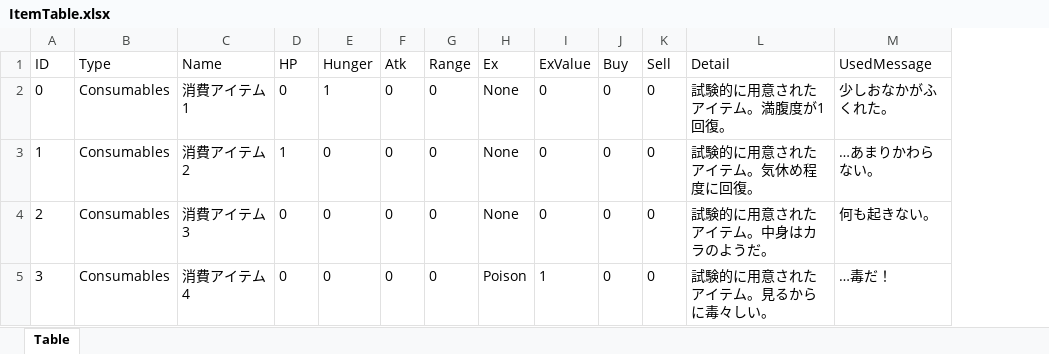
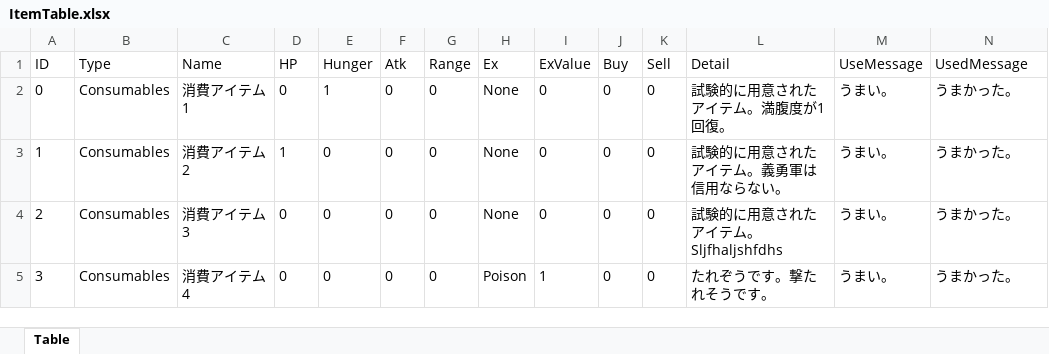
Before and after one commit to kntaro-hub/F-, an Excel workbook: F+/Assets/Resources/DataTable/ItemTable/ItemTable.xlsx, sheet Table, drawn as a sheet; values as stored, in another font and other column widths than the file's, no borders; addresses are those after the commit; the diff names each change by its address in the sheet, - before the commit and + after, or states it on an @@ line.

```diff
--- a/F+/Assets/Resources/DataTable/ItemTable/ItemTable.xlsx (sheet Table)
+++ b/F+/Assets/Resources/DataTable/ItemTable/ItemTable.xlsx (sheet Table)
+column M (UseMessage), rows 2-5: all うまい。
-N2 (UsedMessage): 少しおなかがふくれた。
+N2 (UsedMessage): うまかった。
-L3 (Detail): 試験的に用意されたアイテム。気休め程度に回復。
+L3 (Detail): 試験的に用意されたアイテム。義勇軍は信用ならない。
-N3 (UsedMessage): …あまりかわらない。
+N3 (UsedMessage): うまかった。
-L4 (Detail): 試験的に用意されたアイテム。中身はカラのようだ。
+L4 (Detail): 試験的に用意されたアイテム。Sljfhaljshfdhs
-N4 (UsedMessage): 何も起きない。
+N4 (UsedMessage): うまかった。
-L5 (Detail): 試験的に用意されたアイテム。見るからに毒々しい。
+L5 (Detail): たれぞうです。撃たれそうです。
-N5 (UsedMessage): …毒だ！
+N5 (UsedMessage): うまかった。
```
Also changed, not shown: 22 other files.
